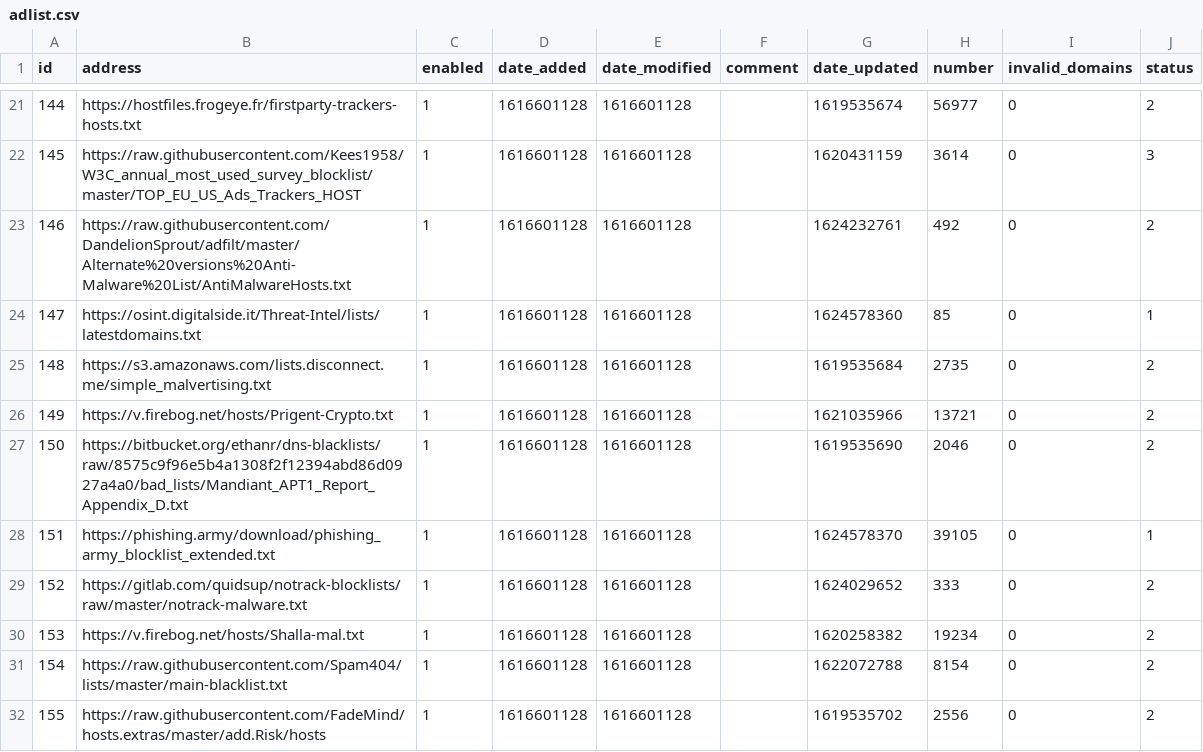
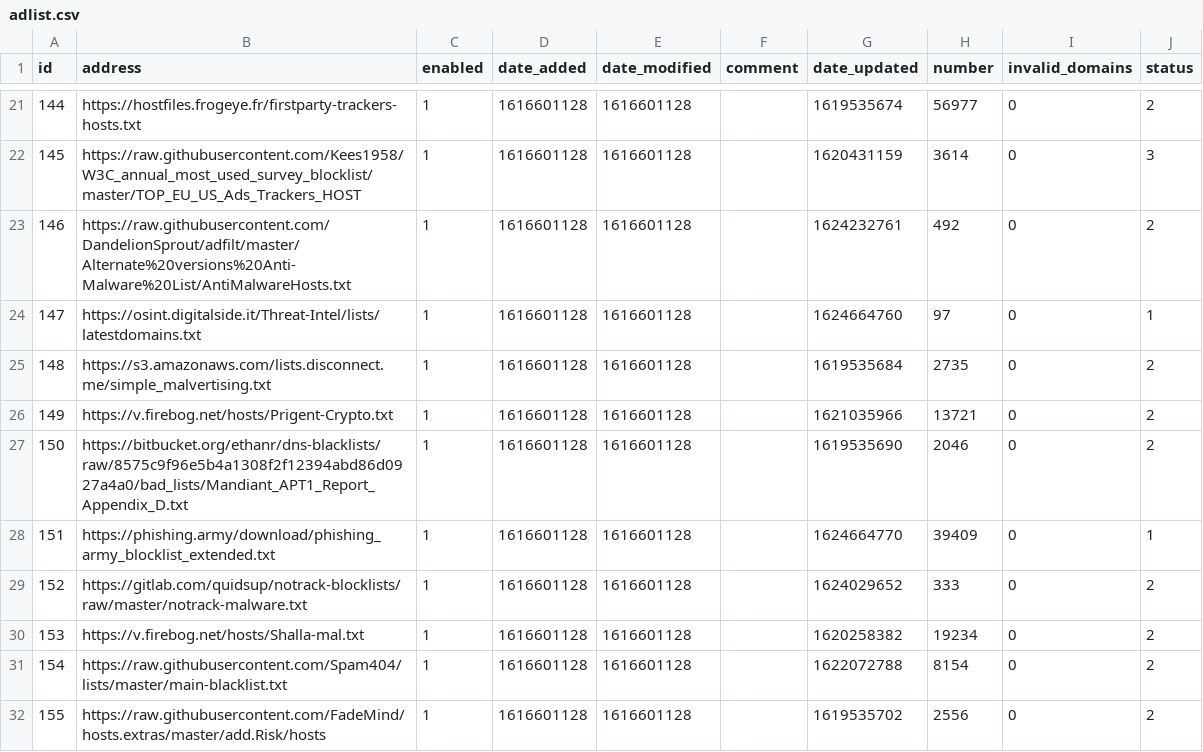
Before and after one commit to keiraija/my-pihole-lists, a CSV file: adlist.csv, drawn as a sheet; only a part is shown, gaps mark what is left out; the diff covers the shown part only.

Commit message:
Updated June 26, 2021  7:00am

```diff
--- a/adlist.csv
+++ b/adlist.csv
@@ -23,3 +23,3 @@ id,address,enabled,date_added,date_modified,comment,date_updated,number,invalid_
 146,https://raw.githubusercontent.com/DandelionSprout/adfilt/master/Alternate%20versions%20Anti-Malware%20List/AntiMalwareHosts.txt,1,1616601128,1616601128,,1624232761,492,0,2
-147,https://osint.digitalside.it/Threat-Intel/lists/latestdomains.txt,1,1616601128,1616601128,,1624578360,85,0,1
+147,https://osint.digitalside.it/Threat-Intel/lists/latestdomains.txt,1,1616601128,1616601128,,1624664760,97,0,1
 148,https://s3.amazonaws.com/lists.disconnect.me/simple_malvertising.txt,1,1616601128,1616601128,,1619535684,2735,0,2
@@ -27,3 +27,3 @@ id,address,enabled,date_added,date_modified,comment,date_updated,number,invalid_
 150,https://bitbucket.org/ethanr/dns-blacklists/raw/8575c9f96e5b4a1308f2f12394abd86d0927a4a0/bad_lists/Mandiant_APT1_Report_Appendix_D.txt,1,1616601128,1616601128,,1619535690,2046,0,2
-151,https://phishing.army/download/phishing_army_blocklist_extended.txt,1,1616601128,1616601128,,1624578370,39105,0,1
+151,https://phishing.army/download/phishing_army_blocklist_extended.txt,1,1616601128,1616601128,,1624664770,39409,0,1
 152,https://gitlab.com/quidsup/notrack-blocklists/raw/master/notrack-malware.txt,1,1616601128,1616601128,,1624029652,333,0,2
```
Also changed, not shown: 15 edited cells elsewhere in this file.
